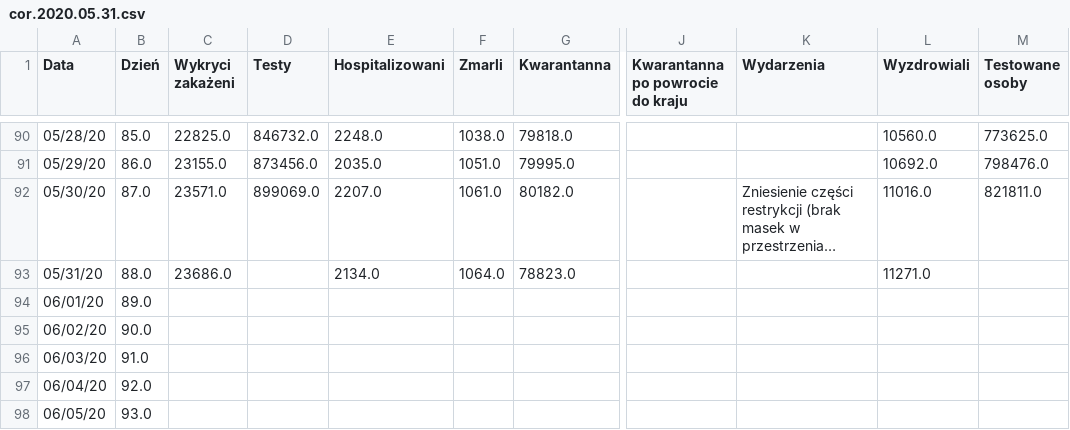
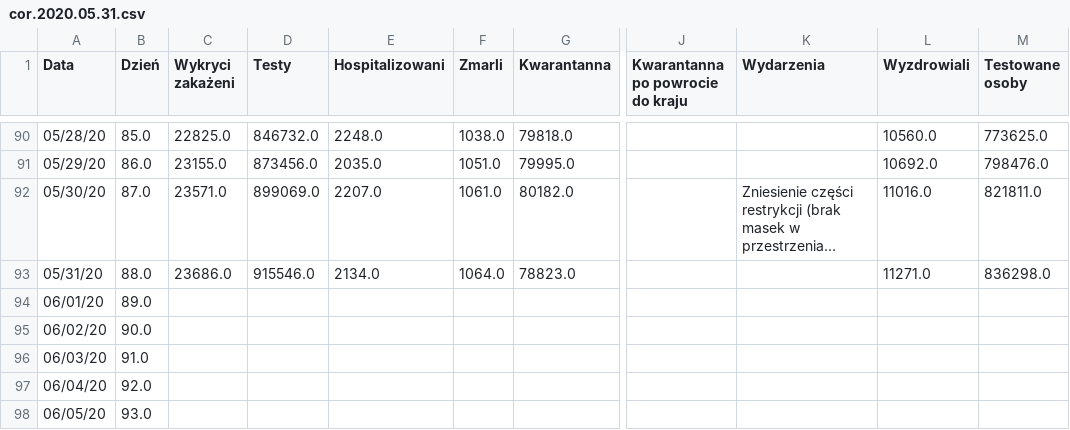
Before and after one commit to anuszka/COVID-19-MZ_GOV_PL, a CSV file: data/cor.2020.05.31.csv, drawn as a sheet; only a part is shown, gaps mark what is left out; long unchanged cells end in …; the diff names each change by its address in the sheet, - before the commit and + after, or states it on an @@ line.

Commit message:
update

```diff
--- a/data/cor.2020.05.31.csv
+++ b/data/cor.2020.05.31.csv
-D93 (Testy): (empty)
+D93 (Testy): 915546.0
-M93 (Testowane osoby): (empty)
+M93 (Testowane osoby): 836298.0
```
